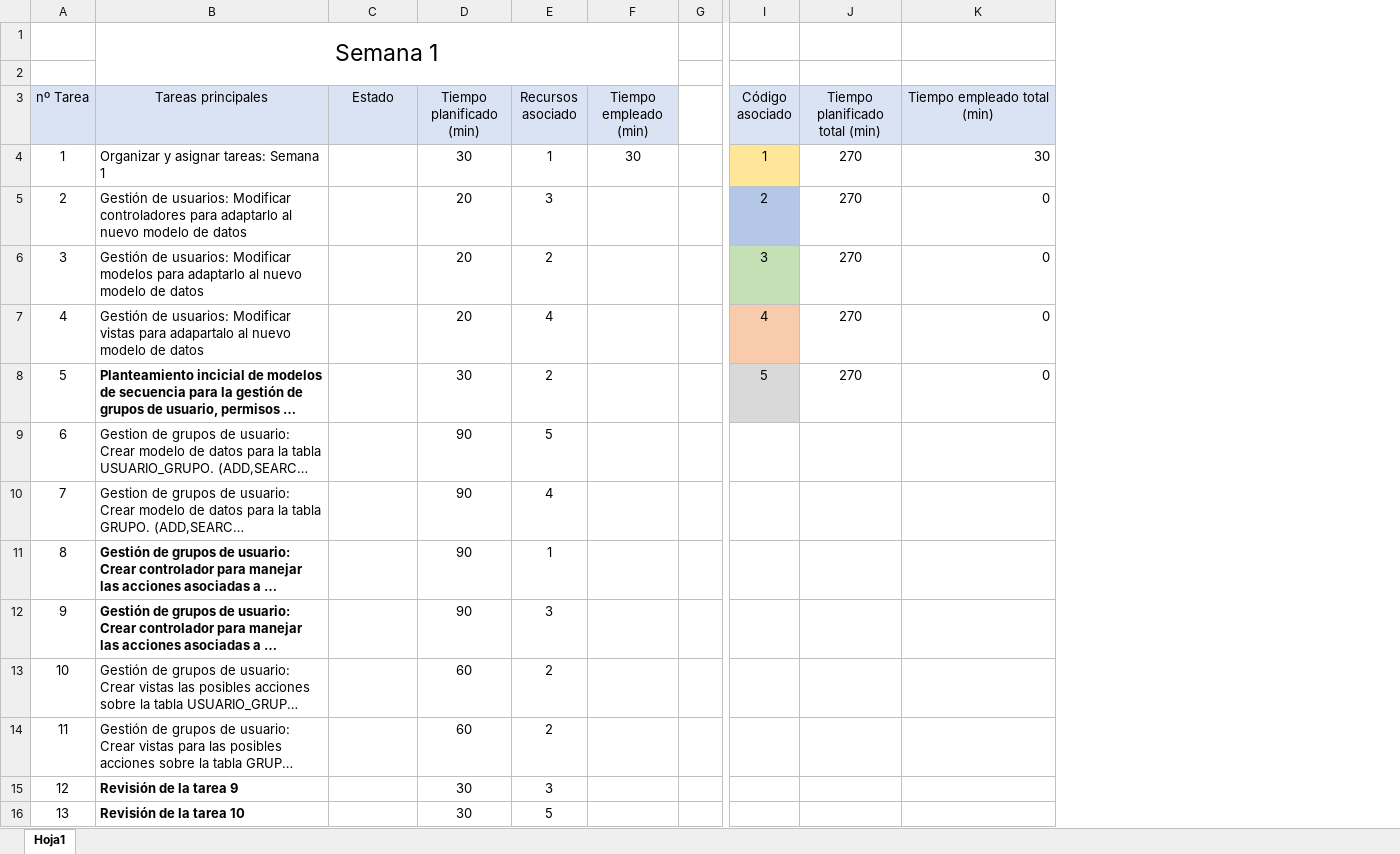
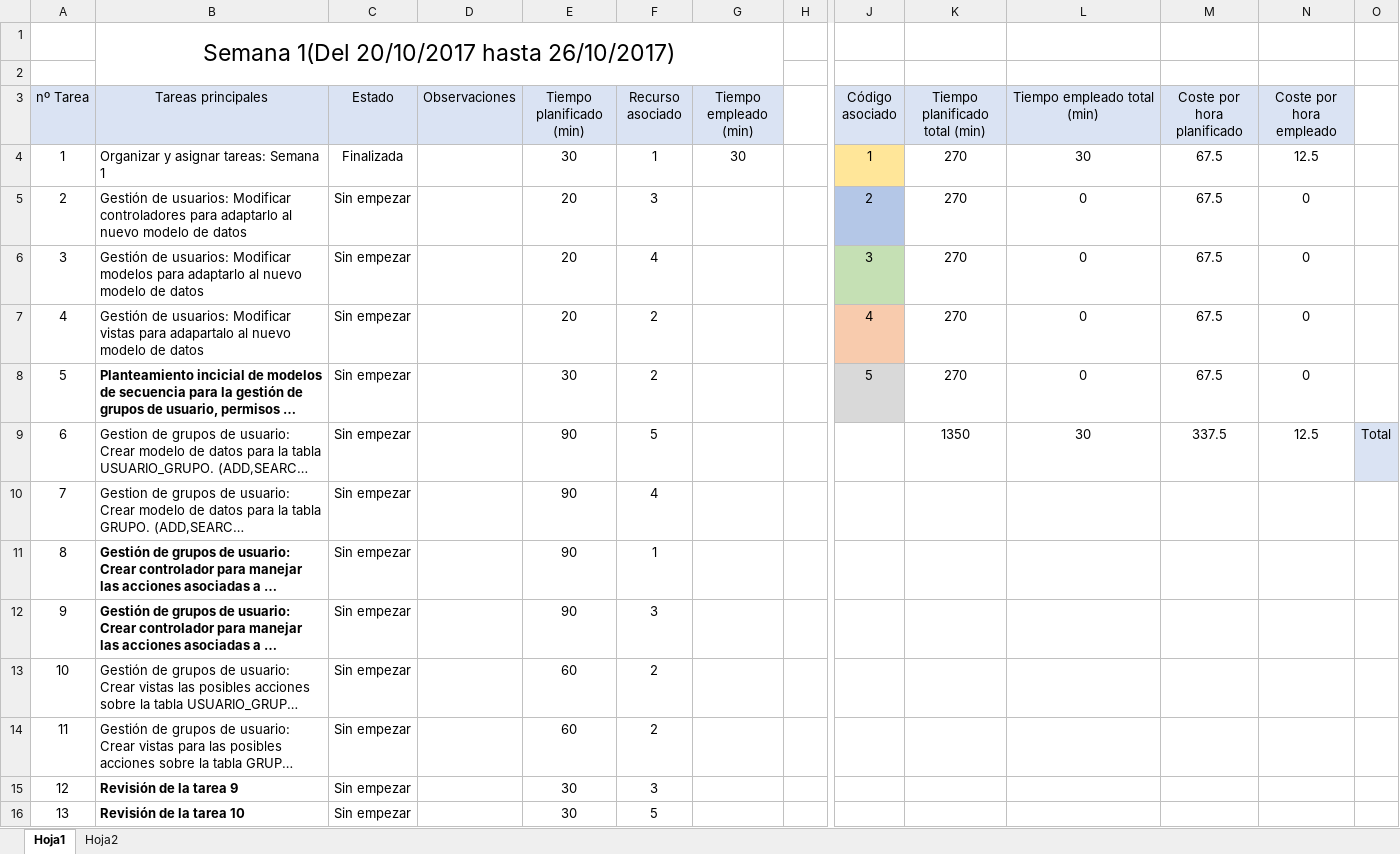
Before and after one commit to miferreiro/et3, an Excel workbook: EXCEL TAREAS/Seguimiento et3.xlsx, sheet Hoja1, drawn as a sheet; only a part is shown, gaps mark what is left out; long unchanged cells end in …; values as stored, in another font and other column widths than the file's, no borders; conditional formats not drawn; addresses are those after the commit; the diff covers the shown part only; the diff names each change by its address in the sheet, - before the commit and + after, or states it on an @@ line.

Commit message:
Modificación de error en la asignación de las tareas 3 y 3. Además se introduce una pequeña observación de los costes y una columna de observaciones para las tareas

```diff
--- a/EXCEL TAREAS/Seguimiento et3.xlsx (sheet Hoja1)
+++ b/EXCEL TAREAS/Seguimiento et3.xlsx (sheet Hoja1)
+sheet tab: Hoja2
+column D (Observaciones), empty
+column M (Coste por hora planificado), rows 4-9: 67.5 | 67.5 | 67.5 | 67.5 | 67.5 | 337.5
+column N (Coste por hora empleado), rows 4-9: 12.5 | 0 | 0 | 0 | 0 | 12.5
+column O, row 9: Total
-B1 (Tareas principales): Semana 1
+B1 (Tareas principales): Semana 1(Del 20/10/2017 hasta 26/10/2017)
-F3: Recursos asociado
+F3: Recurso asociado
-C4 (Estado): (empty)
+C4 (Estado): Finalizada
-L4:L8 alignment: right
+L4:L8 alignment: center
-C5:C16 (Estado): (empty)
+C5:C16 (Estado): Sin empezar
-F6 (Recurso asociado): 2
+F6 (Recurso asociado): 4
-F7 (Recurso asociado): 4
+F7 (Recurso asociado): 2
-K9 (Tiempo planificado total (min)): (empty)
+K9 (Tiempo planificado total (min)): 1350
-L9 (Tiempo empleado total (min)): (empty)
+L9 (Tiempo empleado total (min)): 30
```
Also changed, not shown: 24 edited cells and cell formats elsewhere in this sheet, formulas that keep their value.
